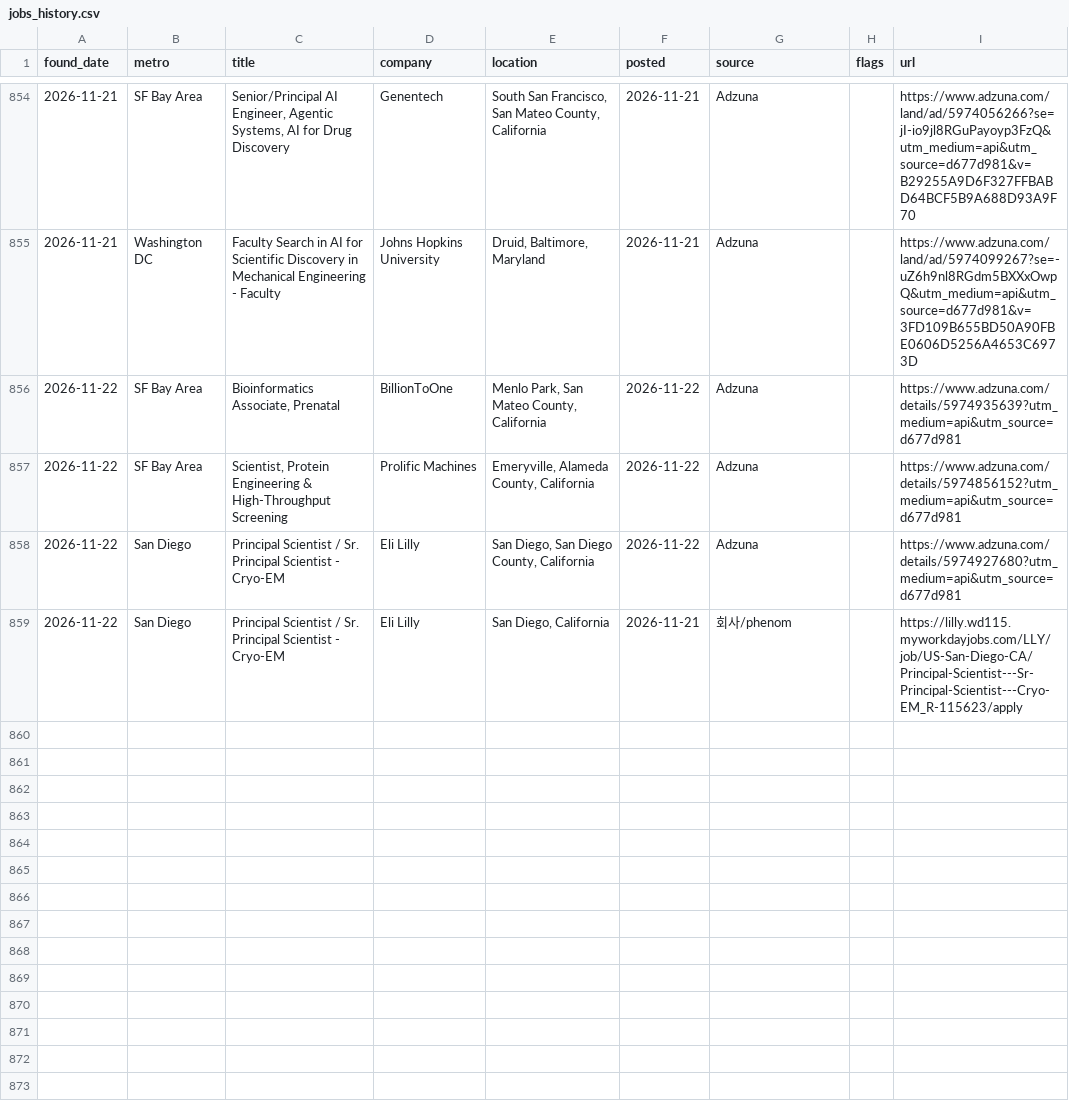
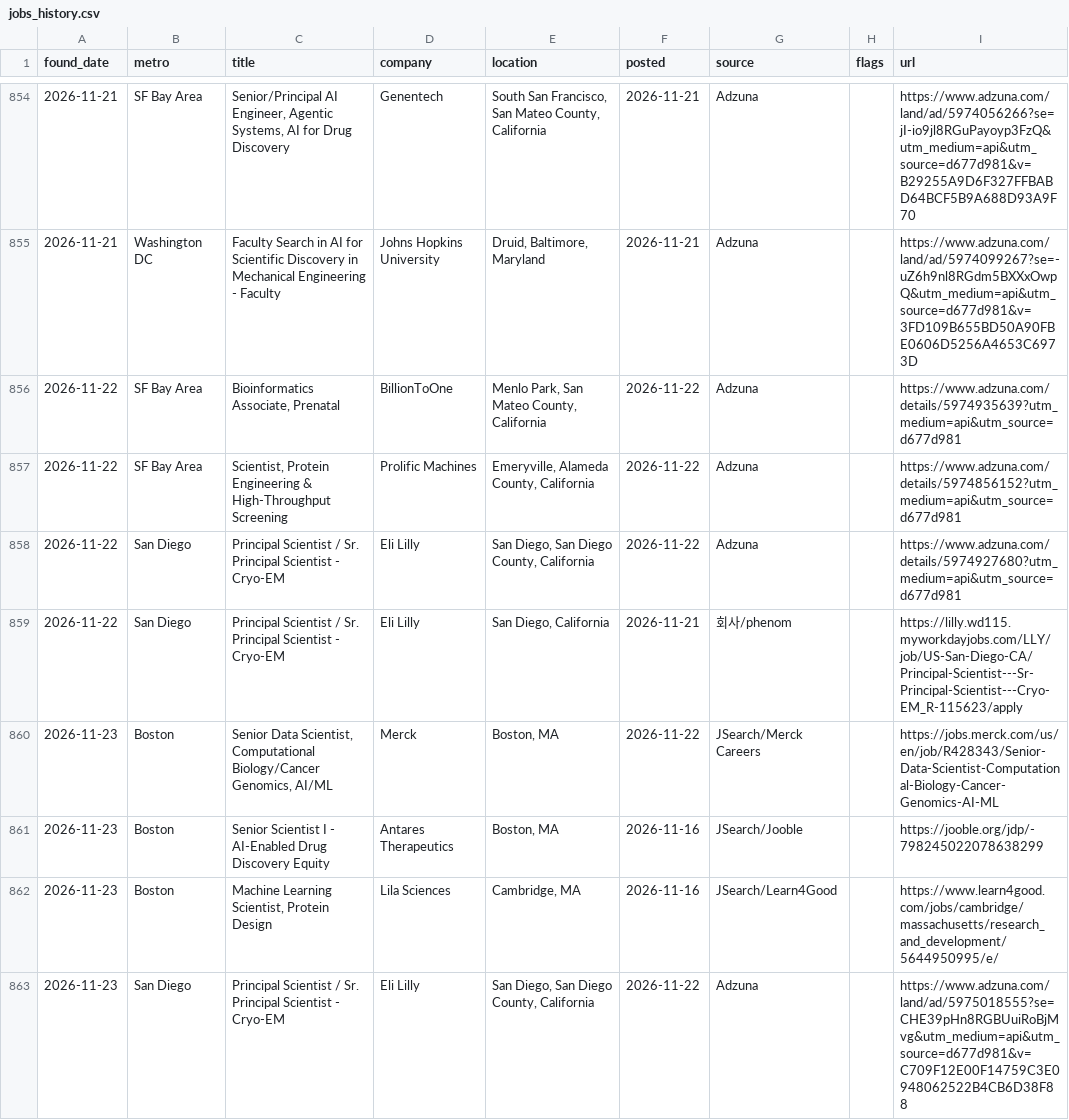
Before and after one commit to jaemin-eng/bio-jobs, a CSV file: data/jobs_history.csv, drawn as a sheet; only a part is shown, gaps mark what is left out; the diff names each change by its address in the sheet, - before the commit and + after, or states it on an @@ line.

```diff
--- a/data/jobs_history.csv
+++ b/data/jobs_history.csv
+row 860: 2026-11-23 | Boston | Senior Data Scientist, Computational Biology/Cancer Genomics, AI/ML | Merck | Boston, MA | 2026-11-22 | JSearch/Merck Careers |  | https://jobs.merck.com/us/en/job/R428343/Senior-Data-Scientist-Computational-Biology-Cancer-Genomics-AI-ML
+row 861: 2026-11-23 | Boston | Senior Scientist I - AI-Enabled Drug Discovery Equity | Antares Therapeutics | Boston, MA | 2026-11-16 | JSearch/Jooble |  | https://jooble.org/jdp/-798245022078638299
+row 862: 2026-11-23 | Boston | Machine Learning Scientist, Protein Design | Lila Sciences | Cambridge, MA | 2026-11-16 | JSearch/Learn4Good |  | https://www.learn4good.com/jobs/cambridge/massachusetts/research_and_development/5644950995/e/
+row 863: 2026-11-23 | San Diego | Principal Scientist / Sr. Principal Scientist - Cryo-EM | Eli Lilly | San Diego, San Diego County, California | 2026-11-22 | Adzuna |  | https://www.adzuna.com/land/ad/5975018555?se=CHE39pHn8RGBUuiRoBjMvg&utm_medium=api&utm_source=d677d981&v=C709F12E00F14759C3E0948062522B4CB6D38F88
```
Also changed, not shown: 4 other files.
